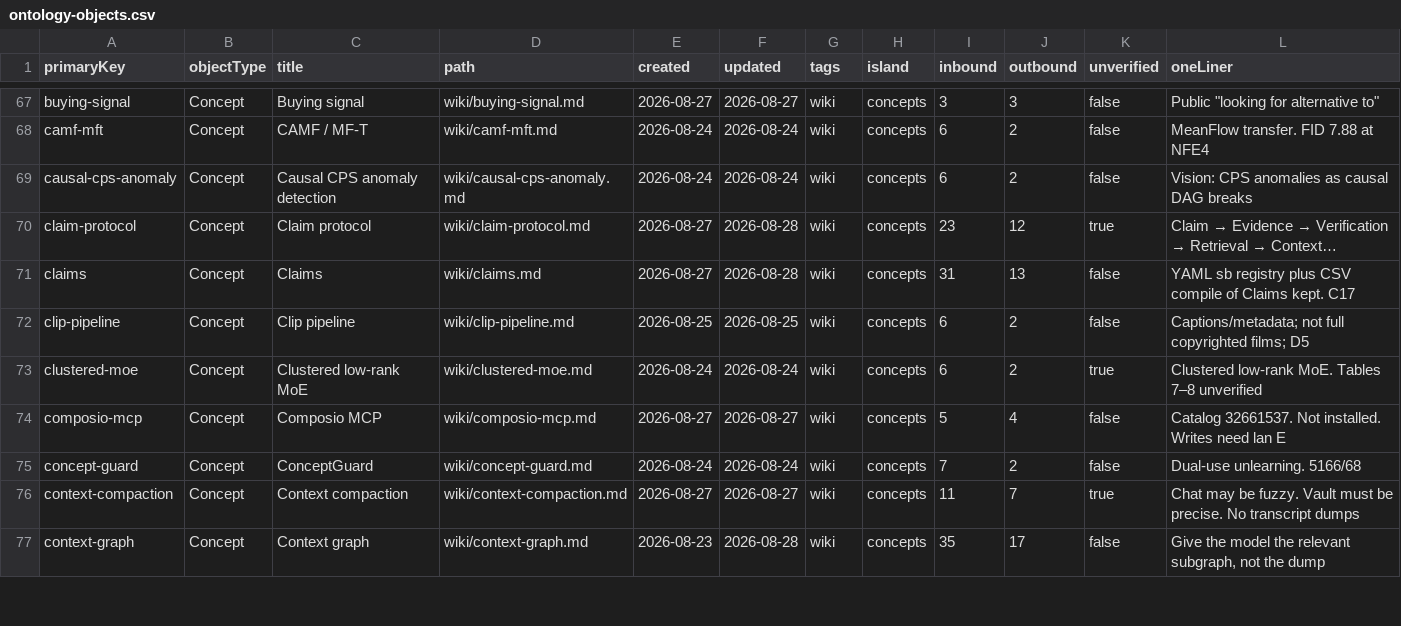
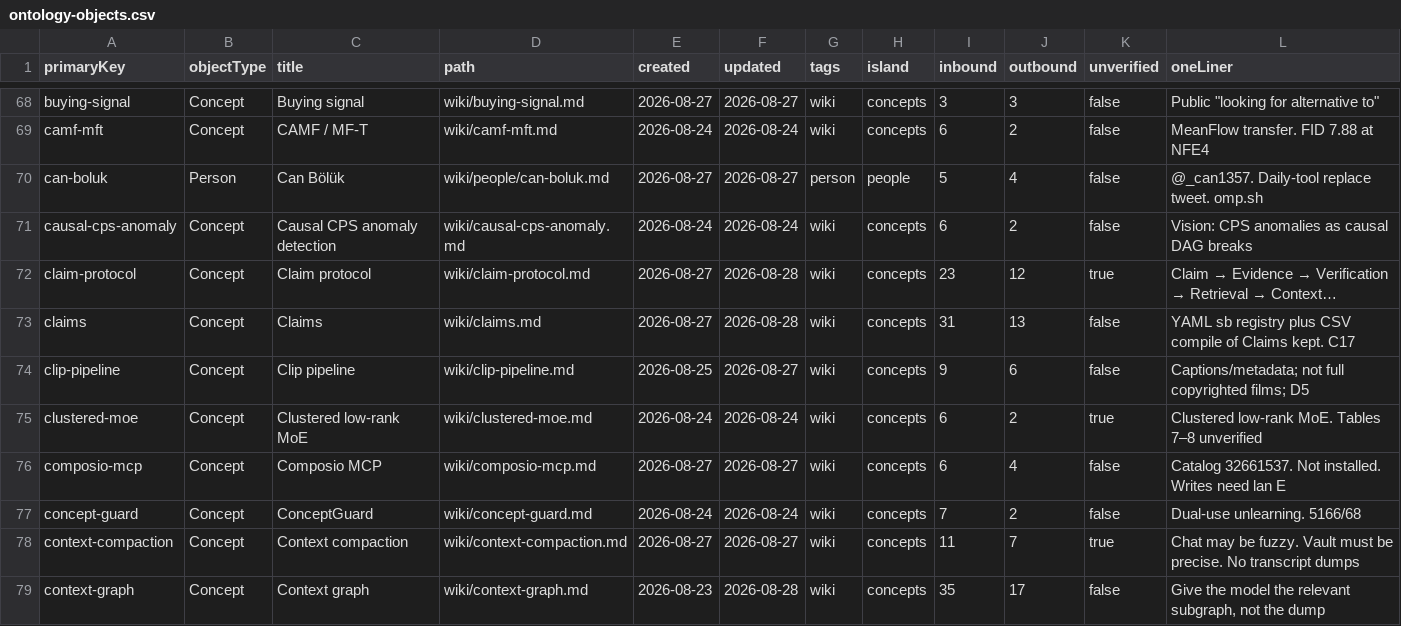
Before and after one commit to elan7192/second-brain, a CSV file: output/ontology-objects.csv, drawn as a sheet; only a part is shown, gaps mark what is left out; long unchanged cells end in …; addresses are those after the commit; the diff covers the shown part only; the diff names each change by its address in the sheet, - before the commit and + after, or states it on an @@ line.

```diff
--- a/output/ontology-objects.csv
+++ b/output/ontology-objects.csv
+row 70: can-boluk | Person | Can Bölük | wiki/people/can-boluk.md | 2026-08-27 | 2026-08-27 | person | people | 5 | 4 | false | @_can1357. Daily-tool replace tweet. omp.sh
-F74 (updated): 2026-08-25
+F74 (updated): 2026-08-27
-I74 (inbound): 6
+I74 (inbound): 9
-J74 (outbound): 2
+J74 (outbound): 6
-I76 (inbound): 5
+I76 (inbound): 6
```
Also changed, not shown: 7 added rows, 4 removed rows and 50 edited cells elsewhere in this file, wiki/claims.csv, 33 other files.
